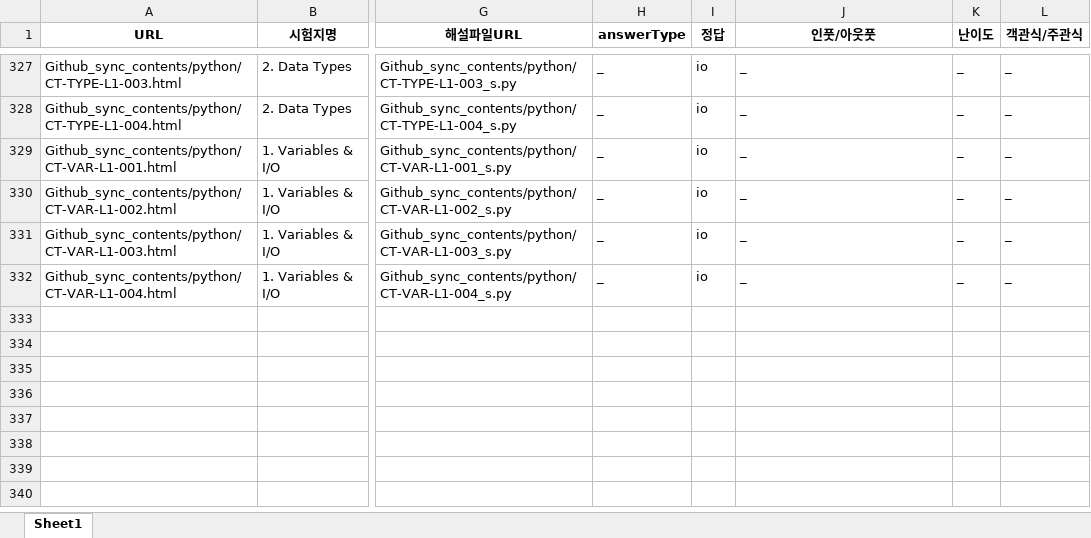
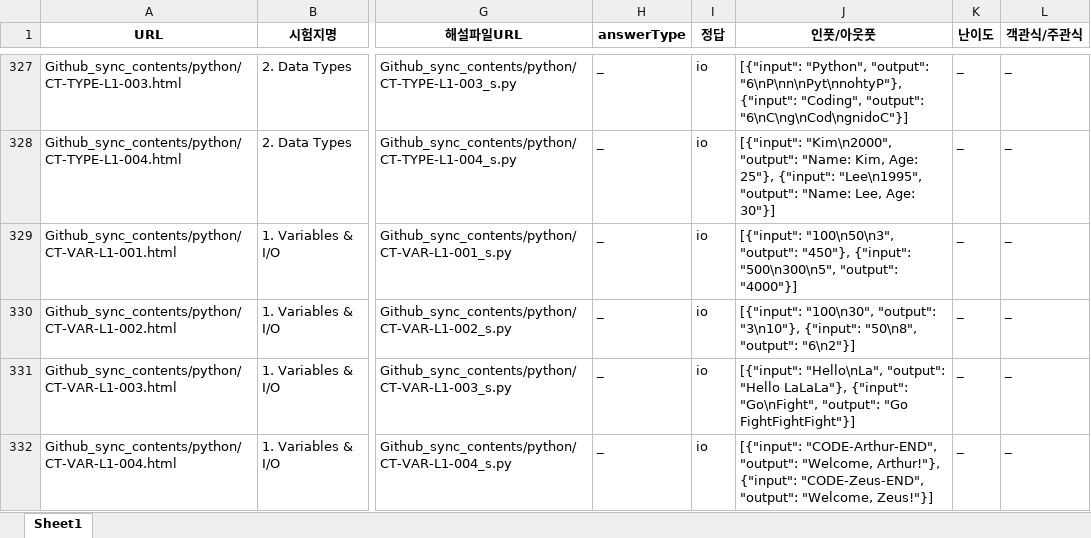
Before and after one commit to doopyo85/educosmo, an Excel workbook: docs/content_sample/problems.xlsx, sheet Sheet1, drawn as a sheet; only a part is shown, gaps mark what is left out; values as stored, in another font and other column widths than the file's, no borders; the diff covers the shown part only; the diff names each change by its address in the sheet, - before the commit and + after, or states it on an @@ line.

```diff
--- a/docs/content_sample/problems.xlsx (sheet Sheet1)
+++ b/docs/content_sample/problems.xlsx (sheet Sheet1)
-J327 (인풋/아웃풋): _
+J327 (인풋/아웃풋): [{"input": "Python", "output": "6\nP\nn\nPyt\nnohtyP"}, {"input": "Coding", "output": "6\nC\ng\nCod\ngnidoC"}]
-J328 (인풋/아웃풋): _
+J328 (인풋/아웃풋): [{"input": "Kim\n2000", "output": "Name: Kim, Age: 25"}, {"input": "Lee\n1995", "output": "Name: Lee, Age: 30"}]
-J329 (인풋/아웃풋): _
+J329 (인풋/아웃풋): [{"input": "100\n50\n3", "output": "450"}, {"input": "500\n300\n5", "output": "4000"}]
-J330 (인풋/아웃풋): _
+J330 (인풋/아웃풋): [{"input": "100\n30", "output": "3\n10"}, {"input": "50\n8", "output": "6\n2"}]
-J331 (인풋/아웃풋): _
+J331 (인풋/아웃풋): [{"input": "Hello\nLa", "output": "Hello LaLaLa"}, {"input": "Go\nFight", "output": "Go FightFightFight"}]
-J332 (인풋/아웃풋): _
+J332 (인풋/아웃풋): [{"input": "CODE-Arthur-END", "output": "Welcome, Arthur!"}, {"input": "CODE-Zeus-END", "output": "Welcome, Zeus!"}]
```
Also changed, not shown: 54 edited cells elsewhere in this sheet.
